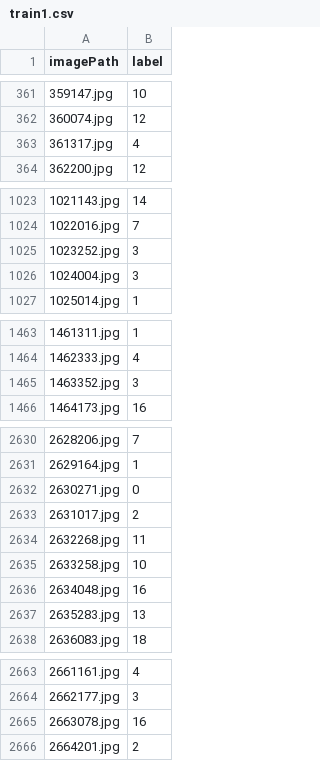
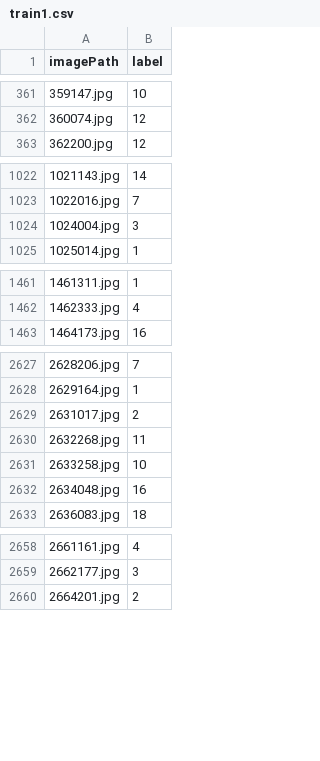
Before and after one commit to Bhavnoor-Coders-1010/food101, a CSV file: DataFOOD101/train1.csv, drawn as a sheet; only a part is shown, gaps mark what is left out; the diff covers the shown part only.

Commit message:
data refined

```diff
--- a/DataFOOD101/train1.csv
+++ b/DataFOOD101/train1.csv
@@ -362,3 +362,2 @@ imagePath,label
 360074.jpg,12
-361317.jpg,4
 362200.jpg,12
@@ -1024,3 +1023,2 @@ imagePath,label
 1022016.jpg,7
-1023252.jpg,3
 1024004.jpg,3
@@ -1464,3 +1462,2 @@ imagePath,label
 1462333.jpg,4
-1463352.jpg,3
 1464173.jpg,16
@@ -2631,3 +2628,2 @@ imagePath,label
 2629164.jpg,1
-2630271.jpg,0
 2631017.jpg,2
@@ -2636,3 +2632,2 @@ imagePath,label
 2634048.jpg,16
-2635283.jpg,13
 2636083.jpg,18
@@ -2664,3 +2659,2 @@ imagePath,label
 2662177.jpg,3
-2663078.jpg,16
 2664201.jpg,2
```
Also changed, not shown: 8 removed rows and 1 edited cell elsewhere in this file, DataFOOD101/data.csv, 26 other files.
